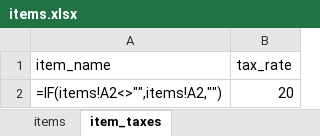
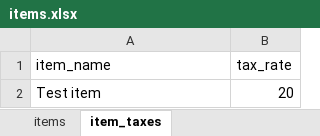
Before and after one commit to akaunting/akaunting, an Excel workbook: public/files/import/items.xlsx, sheet item_taxes, drawn as a sheet; values as stored, in another font and other column widths than the file's, no borders; formulas are shown in place of their values; the diff names each change by its address in the sheet, - before the commit and + after, or states it on an @@ line.

Commit message:
item import sample file updated

```diff
--- a/public/files/import/items.xlsx (sheet item_taxes)
+++ b/public/files/import/items.xlsx (sheet item_taxes)
-A2 (item_name): =IF(items!A2<>"",items!A2,"")
+A2 (item_name): Test item
```
